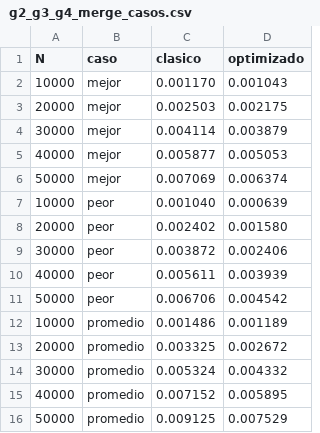
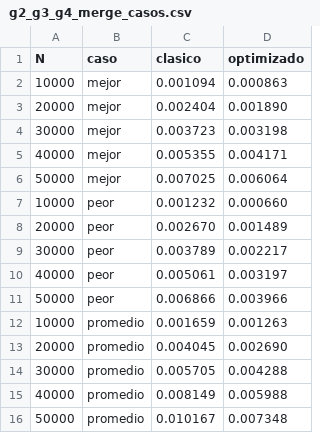
Before and after one commit to FelipePaillacar/Algoritmos-2, a CSV file: data/g2_g3_g4_merge_casos.csv, drawn as a sheet.

```diff
--- a/data/g2_g3_g4_merge_casos.csv
+++ b/data/g2_g3_g4_merge_casos.csv
@@ -1,16 +1,16 @@
 N,caso,clasico,optimizado
-10000,mejor,0.001170,0.001043
-20000,mejor,0.002503,0.002175
-30000,mejor,0.004114,0.003879
-40000,mejor,0.005877,0.005053
-50000,mejor,0.007069,0.006374
-10000,peor,0.001040,0.000639
-20000,peor,0.002402,0.001580
-30000,peor,0.003872,0.002406
-40000,peor,0.005611,0.003939
-50000,peor,0.006706,0.004542
-10000,promedio,0.001486,0.001189
-20000,promedio,0.003325,0.002672
-30000,promedio,0.005324,0.004332
-40000,promedio,0.007152,0.005895
-50000,promedio,0.009125,0.007529
+10000,mejor,0.001094,0.000863
+20000,mejor,0.002404,0.001890
+30000,mejor,0.003723,0.003198
+40000,mejor,0.005355,0.004171
+50000,mejor,0.007025,0.006064
+10000,peor,0.001232,0.000660
+20000,peor,0.002670,0.001489
+30000,peor,0.003789,0.002217
+40000,peor,0.005061,0.003197
+50000,peor,0.006866,0.003966
+10000,promedio,0.001659,0.001263
+20000,promedio,0.004045,0.002690
+30000,promedio,0.005705,0.004288
+40000,promedio,0.008149,0.005988
+50000,promedio,0.010167,0.007348
```
Also changed, not shown: data/g11_g12_busqueda.csv, data/g1_merge_umbrales.csv, 26 other files.
